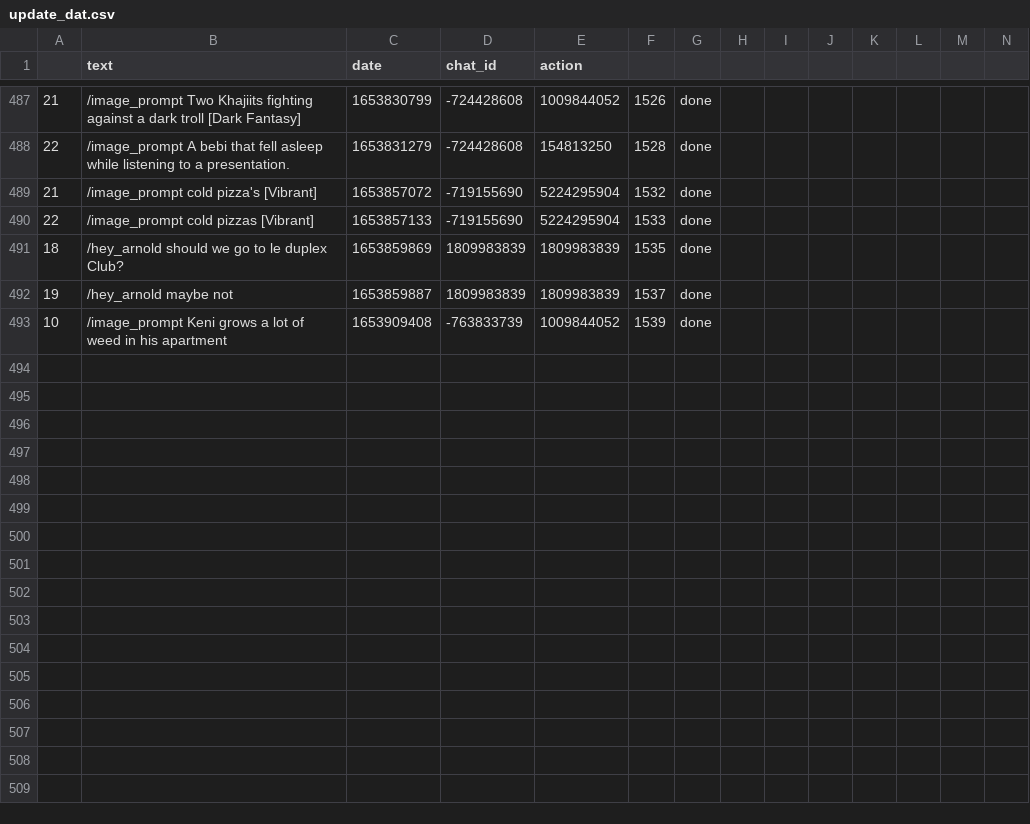
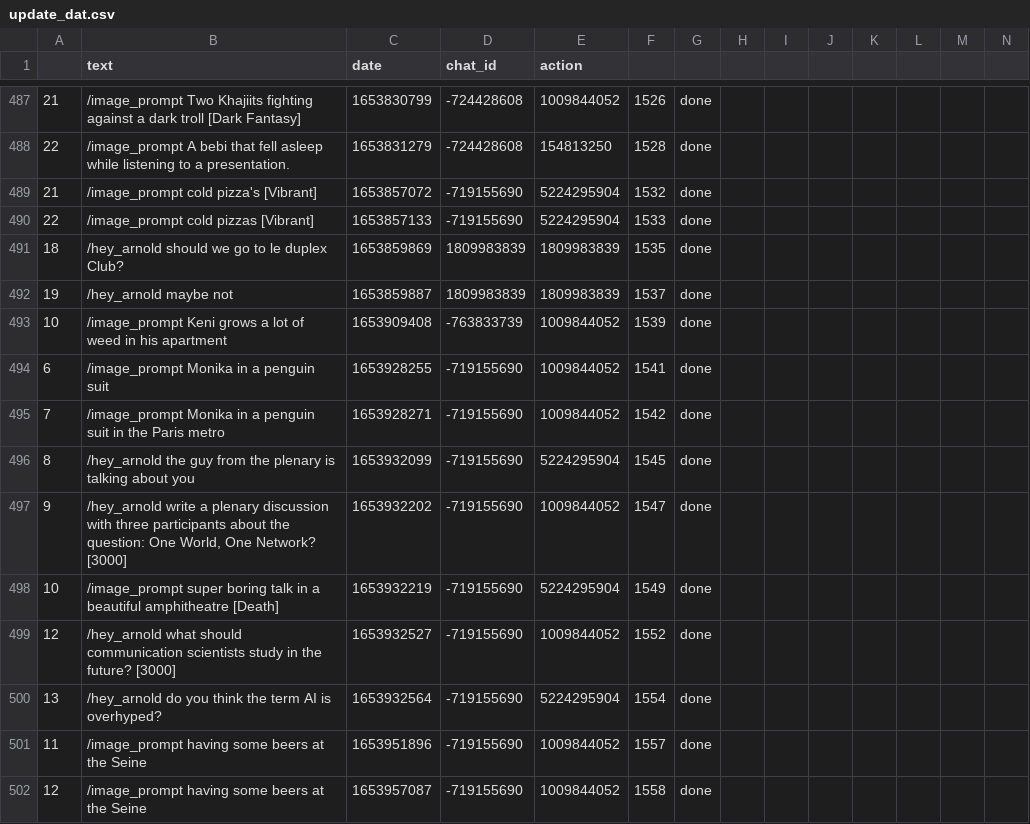
Before and after one commit to favstats/yougotthis, a CSV file: data/update_dat.csv, drawn as a sheet; only a part is shown, gaps mark what is left out; the diff names each change by its address in the sheet, - before the commit and + after, or states it on an @@ line.

```diff
--- a/data/update_dat.csv
+++ b/data/update_dat.csv
+row 494: 6 | /image_prompt Monika in a penguin suit | 1653928255 | -719155690 | 1009844052 | 1541 | done
+row 495: 7 | /image_prompt Monika in a penguin suit in the Paris metro | 1653928271 | -719155690 | 1009844052 | 1542 | done
+row 496: 8 | /hey_arnold the guy from the plenary is talking about you | 1653932099 | -719155690 | 5224295904 | 1545 | done
+row 497: 9 | /hey_arnold write a plenary discussion with three participants about the question: One World, One Network? [3000] | 1653932202 | -719155690 | 1009844052 | 1547 | done
+row 498: 10 | /image_prompt super boring talk in a beautiful amphitheatre [Death] | 1653932219 | -719155690 | 5224295904 | 1549 | done
+row 499: 12 | /hey_arnold what should communication scientists study in the future? [3000] | 1653932527 | -719155690 | 1009844052 | 1552 | done
+row 500: 13 | /hey_arnold do you think the term AI is overhyped? | 1653932564 | -719155690 | 5224295904 | 1554 | done
+row 501: 11 | /image_prompt having some beers at the Seine | 1653951896 | -719155690 | 1009844052 | 1557 | done
+row 502: 12 | /image_prompt having some beers at the Seine | 1653957087 | -719155690 | 1009844052 | 1558 | done
```
